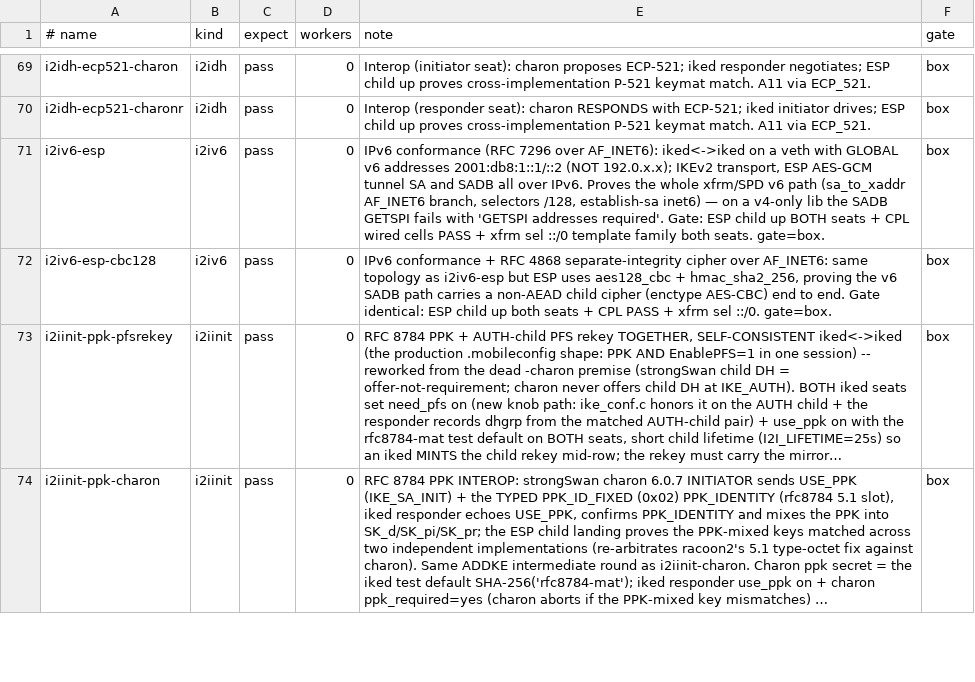
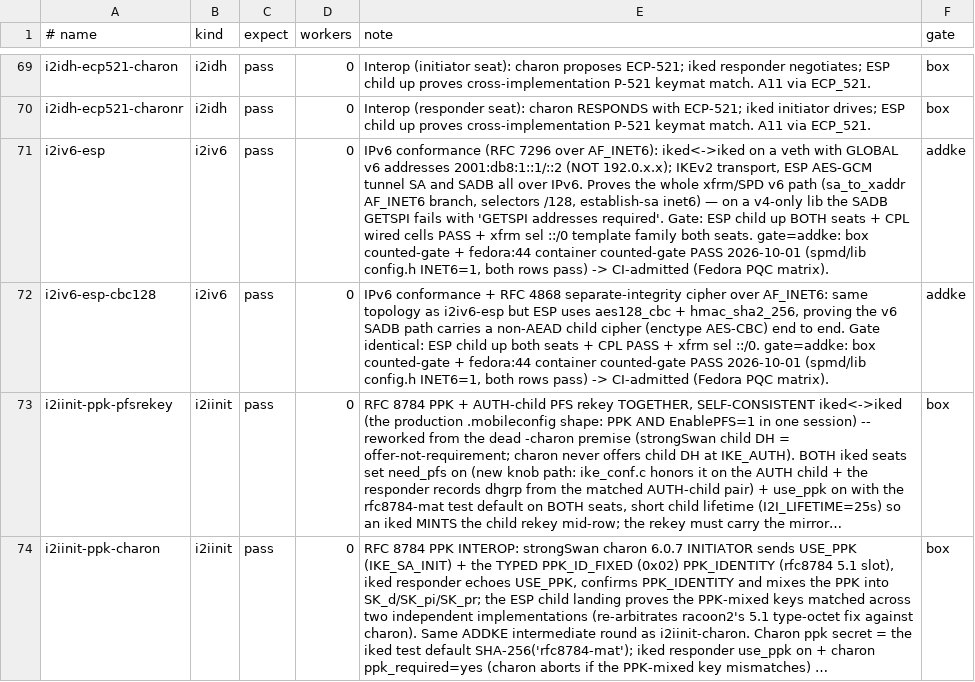
Before and after one commit to derekm/racoon2, a TSV file: samples/linux-matrix/cases.tsv, drawn as a sheet; only a part is shown, gaps mark what is left out; long unchanged cells end in …; the diff names each change by its address in the sheet, - before the commit and + after, or states it on an @@ line.

Commit message:
linux-matrix: per-row resource names (row_ns) enable same-host parallel sweeps
Every two-netns kind hard-coded per-KIND resource names (netns i2init-r,
veth i2iv-r, /tmp/spmif-*, /tmp/iked.sock-*, D/C, resume dirs), so two
rows of the same kind collided when run concurrently on one host — only
CI's separate containers could shard.  Add lib.sh row_ns "$name" which
derives all of those FROM THE CASE NAME (netns long+readable, veth gets a
6-hex IFNAMSIZ-safe tag, HR/HI stay per-kind inside each row's netns), and
rewrite all 19 kinds to call it and use $SPMIF_R/$SPMIF_I/$SOCK_R/
$SOCK_I.  run-shards.sh now round-robins non-charon rows across shards
(charon still pinned: host-global charon.ctl).  Fedora PQC matrix is
3-sharded like Ubuntu with a merged compliance report; failure-upload
globs match the new per-row /tmp/r2-* layout.  Same-host concurrency
proven: two i2iinit rows in parallel, both PASS, no netns residue.

Also CI-admit i2iv6-esp/cbc128 (gate box->addke) backed by the fedora:44
container counted-gate PASS 2026-10-01 (spmd/lib config.h INET6=1)

```diff
--- a/samples/linux-matrix/cases.tsv
+++ b/samples/linux-matrix/cases.tsv
-E71 (note): …both seats. gate=box.
+E71 (note): …both seats. gate=addke: box counted-gate + fedora:44 container counted-gate PASS 2026-10-01 (spmd/lib config.h INET6=1, both rows pass) -> CI-admitted (Fedora PQC matrix).
-F71:F72 (gate): box
+F71:F72 (gate): addke
-E72 (note): …sel ::/0. gate=box.
+E72 (note): …sel ::/0. gate=addke: box counted-gate + fedora:44 container counted-gate PASS 2026-10-01 (spmd/lib config.h INET6=1, both rows pass) -> CI-admitted (Fedora PQC matrix).
```
Also changed, not shown: 22 other files.
